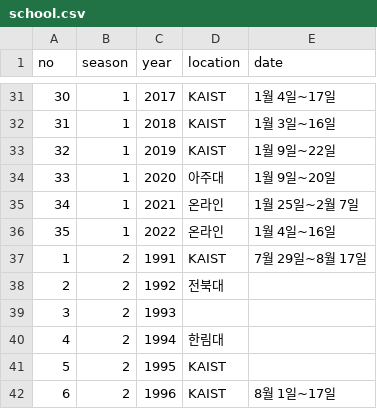
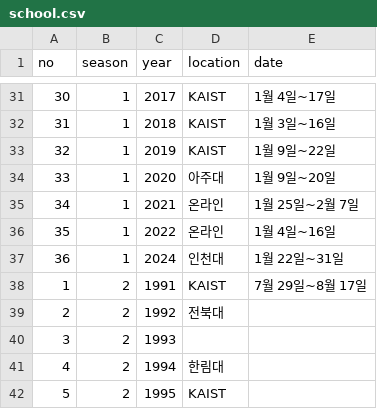
Before and after one commit to imo-korea/imo-korea.github.io, a CSV file: _data/school.csv, drawn as a sheet; only a part is shown, gaps mark what is left out; the shorter side is filled out with more unchanged rows; the diff names each change by its address in the sheet, - before the commit and + after, or states it on an @@ line.

Commit message:
Updating the KMO winter school

```diff
--- a/_data/school.csv
+++ b/_data/school.csv
+row 37: 36 | 1 | 2024 | 인천대 | 1월 22일~31일
```
Also changed, not shown: _data/schoolteacher.csv.
